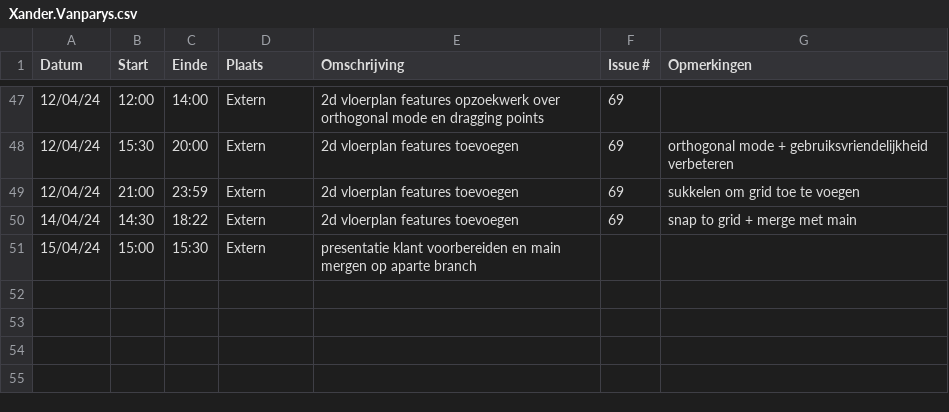
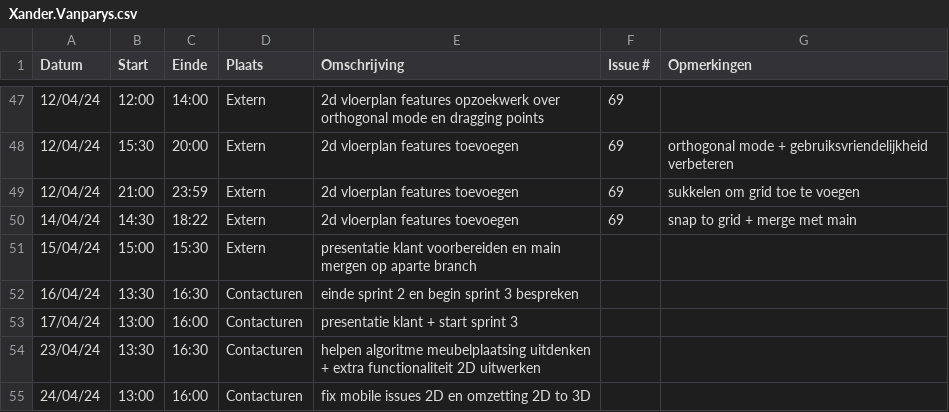
Before and after one commit to wiebe-vandendriessche/furnify, a CSV file: logboeken/Xander.Vanparys.csv, drawn as a sheet; only a part is shown, gaps mark what is left out; the diff names each change by its address in the sheet, - before the commit and + after, or states it on an @@ line.

Commit message:
Update Xander.Vanparys.csv

```diff
--- a/logboeken/Xander.Vanparys.csv
+++ b/logboeken/Xander.Vanparys.csv
+row 52: 16/04/24 | 13:30 | 16:30 | Contacturen | einde sprint 2 en begin sprint 3 bespreken
+row 53: 17/04/24 | 13:00 | 16:00 | Contacturen | presentatie klant + start sprint 3
+row 54: 23/04/24 | 13:30 | 16:30 | Contacturen | helpen algoritme meubelplaatsing uitdenken + extra functionaliteit 2D uitwerken
+row 55: 24/04/24 | 13:00 | 16:00 | Contacturen | fix mobile issues 2D en omzetting 2D to 3D
```
